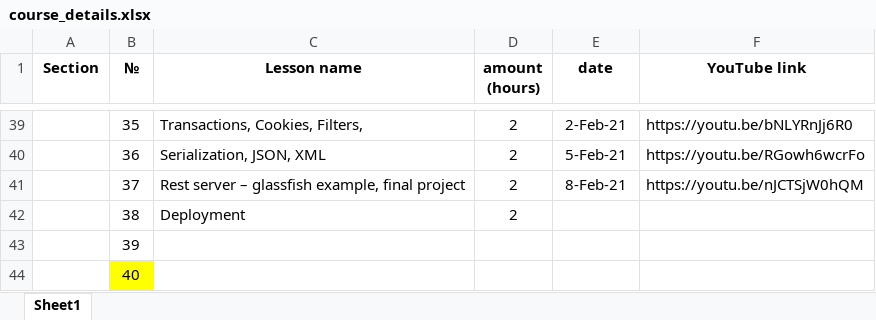
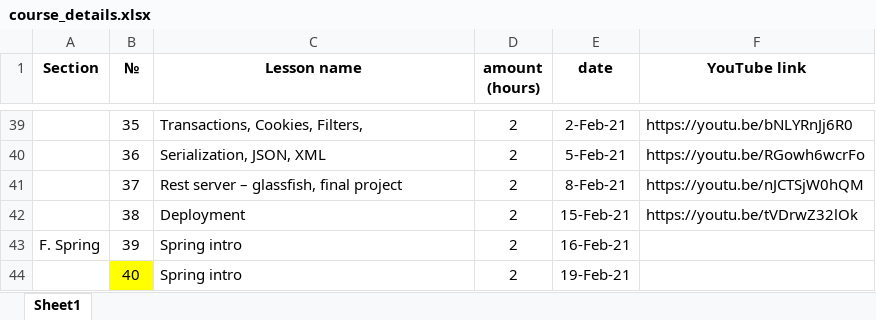
Before and after one commit to elvintaghizade14/java-course-1-classes, an Excel workbook: src/main/java/org/eminera/_syllabus/course_details.xlsx, sheet Sheet1, drawn as a sheet; only a part is shown, gaps mark what is left out; values as stored, in another font and other column widths than the file's, no borders; the diff names each change by its address in the sheet, - before the commit and + after, or states it on an @@ line.

Commit message:
lesson #37 lesson code in youtube

```diff
--- a/src/main/java/org/eminera/_syllabus/course_details.xlsx (sheet Sheet1)
+++ b/src/main/java/org/eminera/_syllabus/course_details.xlsx (sheet Sheet1)
-C41 (Lesson name): Rest server – glassfish example, final project
+C41 (Lesson name): Rest server – glassfish, final project
-E42 (date): (empty)
+E42 (date): 15-Feb-21
-F42 (YouTube link): (empty)
+F42 (YouTube link): https://youtu.be/tVDrwZ32lOk
-A43 (Section): (empty)
+A43 (Section): F. Spring
-C43:C44 (Lesson name): (empty)
+C43:C44 (Lesson name): Spring intro
-D43:D44 (amount (hours)): (empty)
+D43:D44 (amount (hours)): 2
-E43 (date): (empty)
+E43 (date): 16-Feb-21
-E44 (date): (empty)
+E44 (date): 19-Feb-21
```
Also changed, not shown: 1 other file.
